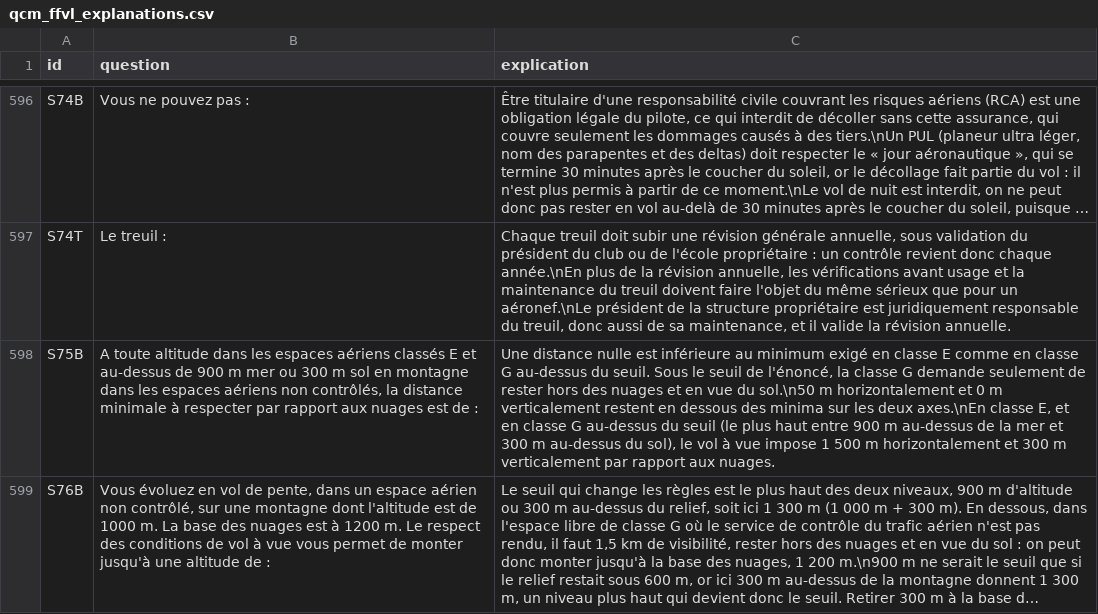
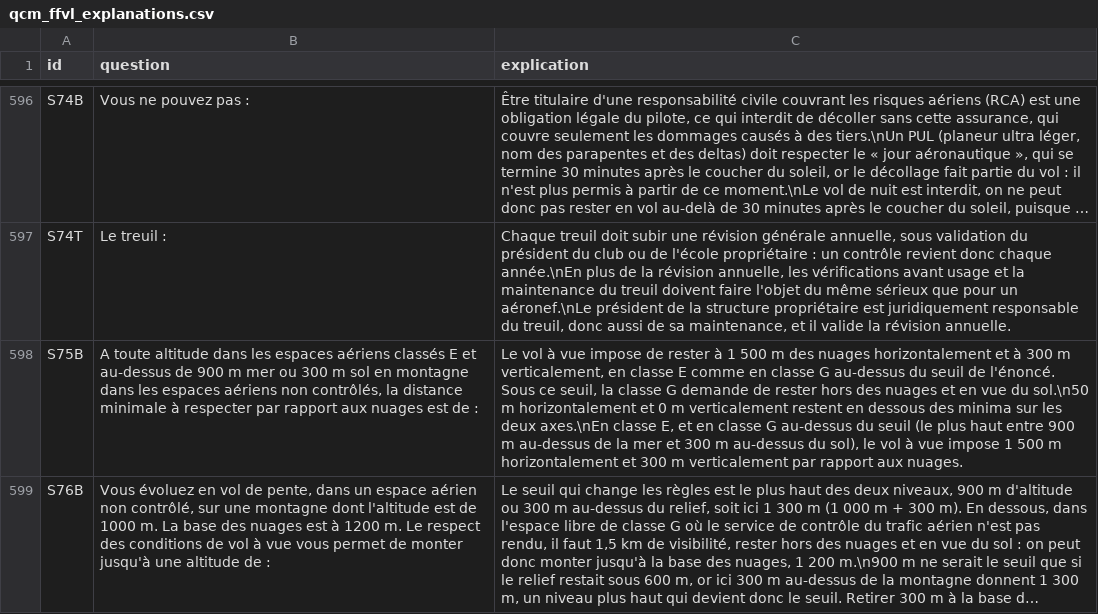
Before and after one commit to urbamax/AssistantParapente, a CSV file: js/data/qcm_ffvl_explanations.csv, drawn as a sheet; only a part is shown, gaps mark what is left out; long unchanged cells end in …; the diff covers the shown part only; the diff names each change by its address in the sheet, - before the commit and + after, or states it on an @@ line.

```diff
--- a/js/data/qcm_ffvl_explanations.csv
+++ b/js/data/qcm_ffvl_explanations.csv
-C598 (explication): Une distance nulle est inférieure au minimum exigé en classe E comme en classe G au-dessus du seuil. Sous le seuil de l'énoncé, la classe G demande seulement de rester…
+C598 (explication): Le vol à vue impose de rester à 1 500 m des nuages horizontalement et à 300 m verticalement, en classe E comme en classe G au-dessus du seuil de l'énoncé. Sous ce seuil, la classe G demande de rester…
```
Also changed, not shown: 14 edited cells elsewhere in this file, 1 other file.
